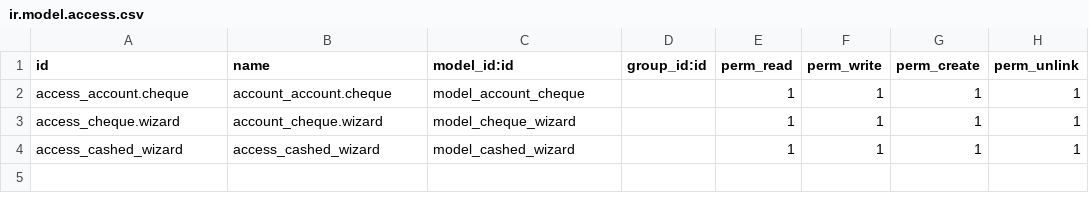
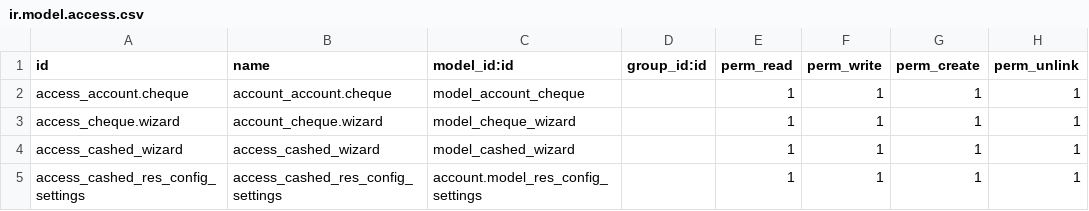
Before and after one commit to Perfectech-me/EgyGreen-Freshyard, a CSV file: account_cheque/security/ir.model.access.csv, drawn as a sheet; the diff names each change by its address in the sheet, - before the commit and + after, or states it on an @@ line.

Commit message:
Give access To read Account Configuratioin

```diff
--- a/account_cheque/security/ir.model.access.csv
+++ b/account_cheque/security/ir.model.access.csv
+row 5: access_cashed_res_config_settings | access_cashed_res_config_settings | account.model_res_config_settings |  | 1 | 1 | 1 | 1
```
